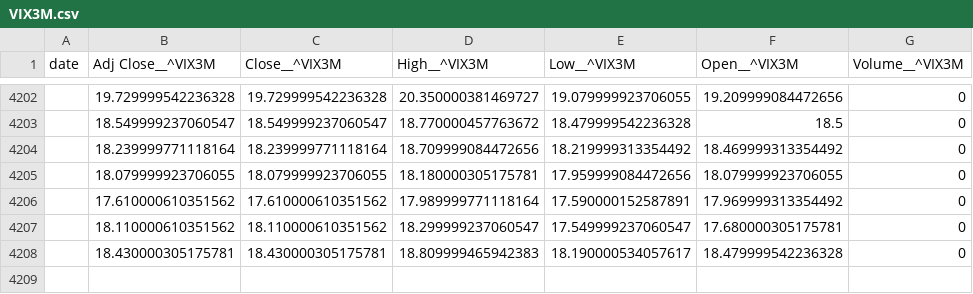
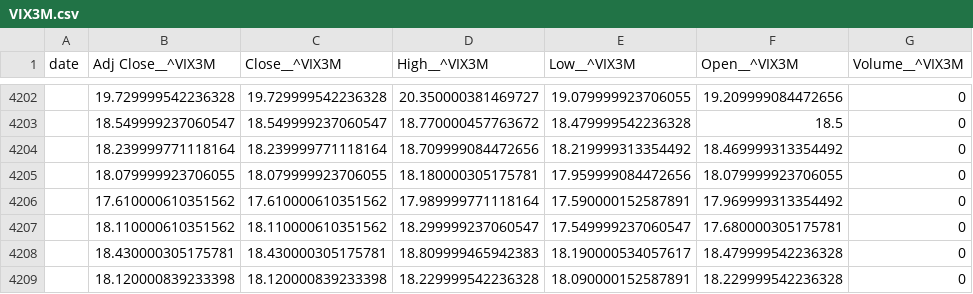
Before and after one commit to juanser15/SPX-regime-machine, a CSV file: spx-flow-machine/data/free_signal/daily_data/raw/VIX3M.csv, drawn as a sheet; only a part is shown, gaps mark what is left out; the diff names each change by its address in the sheet, - before the commit and + after, or states it on an @@ line.

```diff
--- a/spx-flow-machine/data/free_signal/daily_data/raw/VIX3M.csv
+++ b/spx-flow-machine/data/free_signal/daily_data/raw/VIX3M.csv
+row 4209:  | 18.120000839233398 | 18.120000839233398 | 18.229999542236328 | 18.090000152587891 | 18.229999542236328 | 0
```
Also changed, not shown: spx-flow-machine/data/free_signal/daily_data/canonical_daily.csv, spx-flow-machine/data/free_signal/daily_data/raw/GSPC.csv, 13 other files.
